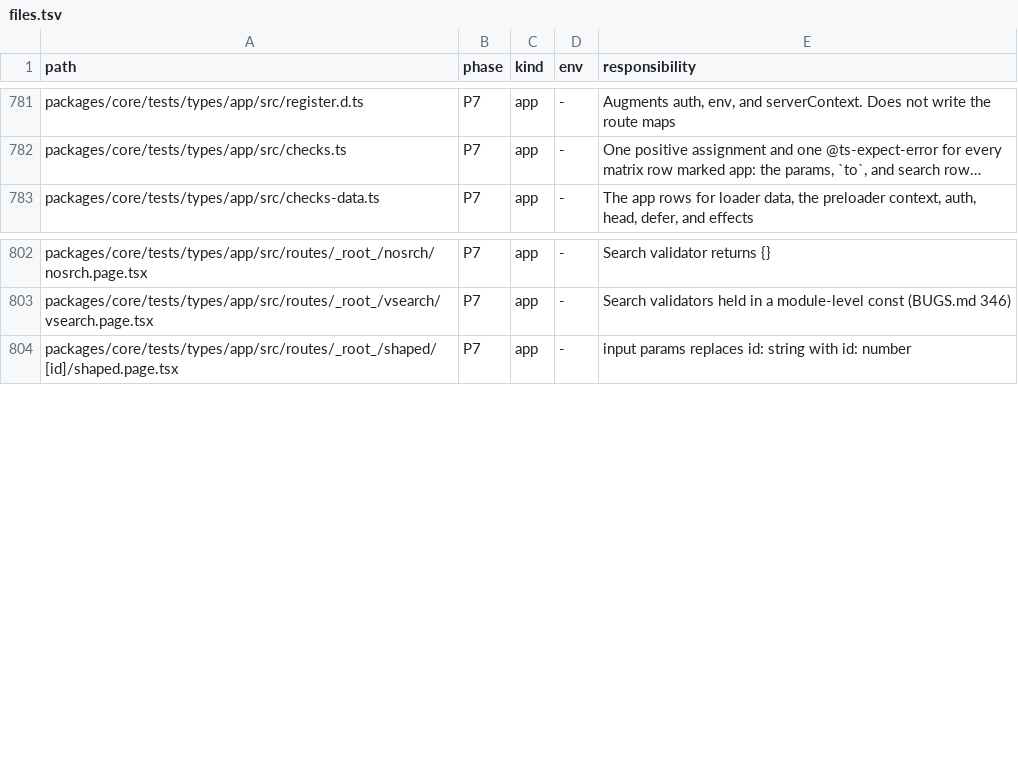
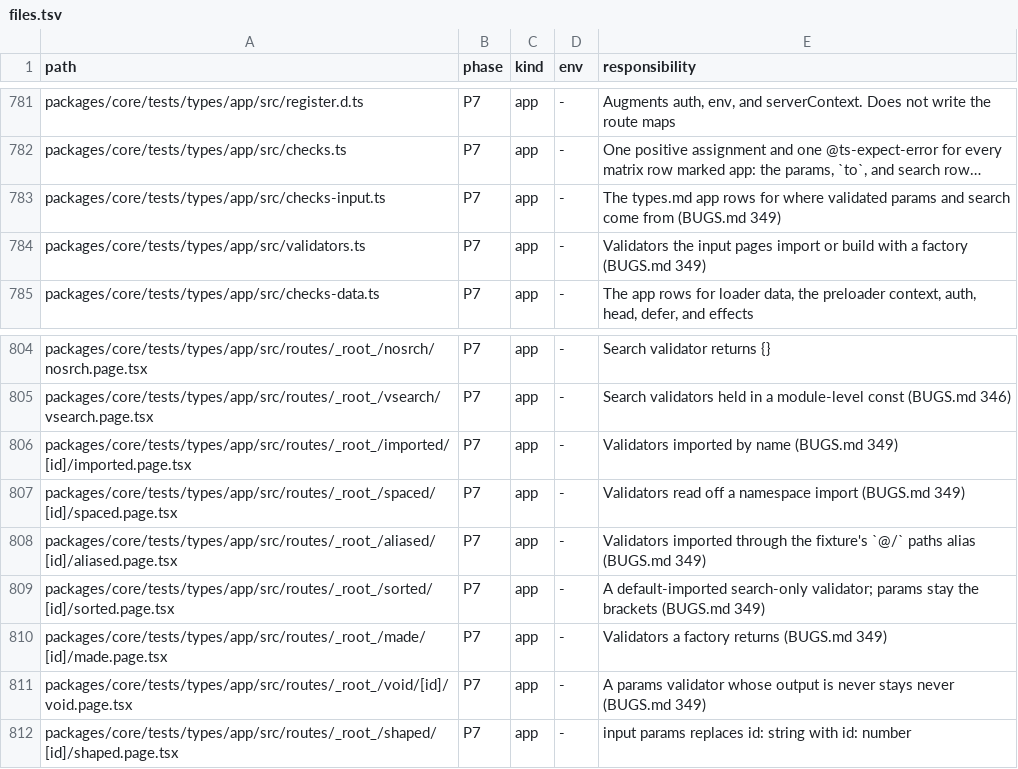
Before and after one commit to lovrozagar/flare, a TSV file: blueprint/files.tsv, drawn as a sheet; only a part is shown, gaps mark what is left out; long unchanged cells end in …; the diff names each change by its address in the sheet, - before the commit and + after, or states it on an @@ line.

Commit message:
fix(bit-01): a route whose chain calls .input() types its targets from its own type (BUGS 349)
Codegen read .input()'s argument as text, so an imported object, a namespace
member, a paths alias, a default import, or a factory's result added no
register entry, and Link, navigate, buildUrl, useParams, and useSearch took
the raw bracket record. The scan now records only that the chain calls
.input(), as v0's generator did, and types-gen gives each such route a
routeSearchParams and a routeParams entry of its own SearchOutput and
ParamsOutput. InferParams keeps the brackets only when the route's type has
no params side, so a never output stays never and BUGS 348 stays visible.

Probe, types app plus loop pages, strict, skipLibCheck off: the AST register
816,259 instantiations; every route's type 833,233, and moved loops (TS7022,
TS7024, TS2502); routes that call .input() 820,502, with no loop outside BUGS
350's class. Mutant: a fallback keyed on never fails void/[id] (TS2322 and an
unused expect-error).

Blueprint: dx/types.md rows 18 and 19, the codegen paragraph, and matrix rows
imported input, factory input, and never output; bits/07 row input call;
files.tsv rows for the six pages, checks-input.ts, and validators.ts.

```diff
--- a/blueprint/files.tsv
+++ b/blueprint/files.tsv
+row 783: packages/core/tests/types/app/src/checks-input.ts | P7 | app | - | The types.md app rows for where validated params and search come from (BUGS.md 349)
+row 784: packages/core/tests/types/app/src/validators.ts | P7 | app | - | Validators the input pages import or build with a factory (BUGS.md 349)
+row 806: packages/core/tests/types/app/src/routes/_root_/imported/[id]/imported.page.tsx | P7 | app | - | Validators imported by name (BUGS.md 349)
+row 807: packages/core/tests/types/app/src/routes/_root_/spaced/[id]/spaced.page.tsx | P7 | app | - | Validators read off a namespace import (BUGS.md 349)
+row 808: packages/core/tests/types/app/src/routes/_root_/aliased/[id]/aliased.page.tsx | P7 | app | - | Validators imported through the fixture's `@/` paths alias (BUGS.md 349)
+row 809: packages/core/tests/types/app/src/routes/_root_/sorted/[id]/sorted.page.tsx | P7 | app | - | A default-imported search-only validator; params stay the brackets (BUGS.md 349)
+row 810: packages/core/tests/types/app/src/routes/_root_/made/[id]/made.page.tsx | P7 | app | - | Validators a factory returns (BUGS.md 349)
+row 811: packages/core/tests/types/app/src/routes/_root_/void/[id]/void.page.tsx | P7 | app | - | A params validator whose output is never stays never (BUGS.md 349)
```
Also changed, not shown: 20 other files.
